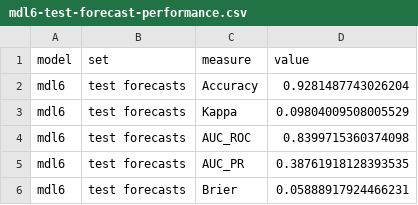
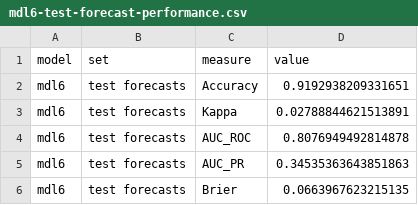
Before and after one commit to vdeminstitute/part, a CSV file: Models/output/performance/mdl6-test-forecast-performance.csv, drawn as a sheet.

Commit message:
update ensemble model (mdl 6)

```diff
--- a/Models/output/performance/mdl6-test-forecast-performance.csv
+++ b/Models/output/performance/mdl6-test-forecast-performance.csv
@@ -1,6 +1,6 @@
 model,set,measure,value
-mdl6,test forecasts,Accuracy,0.9281487743026204
-mdl6,test forecasts,Kappa,0.09804009508005529
-mdl6,test forecasts,AUC_ROC,0.8399715360374098
-mdl6,test forecasts,AUC_PR,0.38761918128393535
-mdl6,test forecasts,Brier,0.05888917924466231
+mdl6,test forecasts,Accuracy,0.9192938209331651
+mdl6,test forecasts,Kappa,0.02788844621513891
+mdl6,test forecasts,AUC_ROC,0.8076949492814878
+mdl6,test forecasts,AUC_PR,0.34535363643851863
+mdl6,test forecasts,Brier,0.0663967623215135
```
Also changed, not shown: 28 other files.
